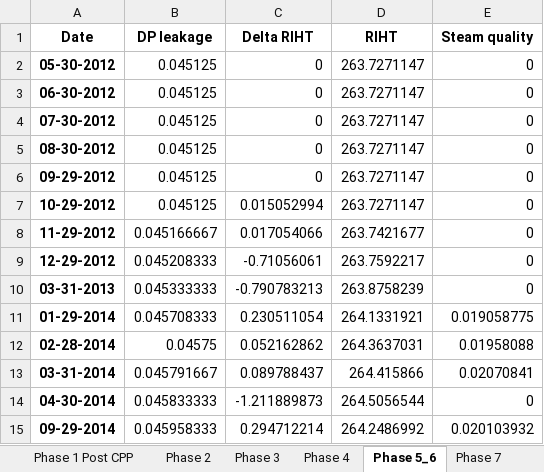
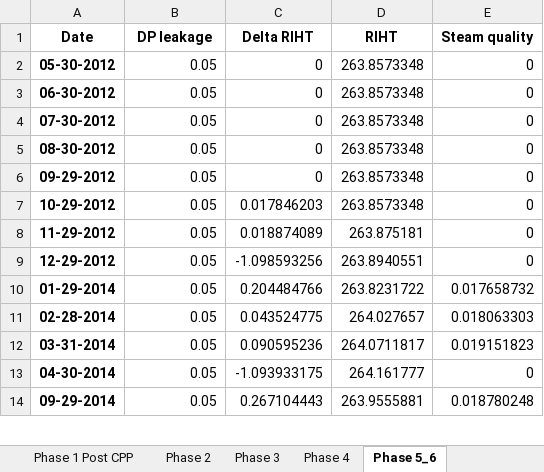
Before and after one commit to OlgaPalazhchenko/FAC-Activation-Model, an Excel workbook: FACModel/Modelled RIHT2.xlsx, sheet Phase 5_6, drawn as a sheet; only a part is shown; values as stored, in another font and other column widths than the file's, no borders; removed rows and columns are numbered as before the commit, all else as after; the diff covers the shown part only; the diff names each change by its address in the sheet, - before the commit and + after, or states it on an @@ line.

```diff
--- a/FACModel/Modelled RIHT2.xlsx (sheet Phase 5_6)
+++ b/FACModel/Modelled RIHT2.xlsx (sheet Phase 5_6)
-sheet tab: Phase 7
-B2:B7 (DP leakage): 0.045125
+B2:B7 (DP leakage): 0.05
-D2:D7 (RIHT): 263.7271147
+D2:D7 (RIHT): 263.8573348
-C7 (Delta RIHT): 0.015052994
+C7 (Delta RIHT): 0.017846203
-B8 (DP leakage): 0.045166667
+B8 (DP leakage): 0.05
-C8 (Delta RIHT): 0.017054066
+C8 (Delta RIHT): 0.018874089
-D8 (RIHT): 263.7421677
+D8 (RIHT): 263.875181
-B9 (DP leakage): 0.045208333
+B9 (DP leakage): 0.05
-C9 (Delta RIHT): -0.71056061
+C9 (Delta RIHT): -1.098593256
-D9 (RIHT): 263.7592217
+D9 (RIHT): 263.8940551
-row 10: 03-31-2013 | 0.045333333 | -0.790783213 | 263.8758239 | 0
-B10 (DP leakage): 0.045708333
+B10 (DP leakage): 0.05
-C10 (Delta RIHT): 0.230511054
+C10 (Delta RIHT): 0.204484766
-D10 (RIHT): 264.1331921
+D10 (RIHT): 263.8231722
-E10 (Steam quality): 0.019058775
+E10 (Steam quality): 0.017658732
-B11 (DP leakage): 0.04575
+B11 (DP leakage): 0.05
-C11 (Delta RIHT): 0.052162862
+C11 (Delta RIHT): 0.043524775
-D11 (RIHT): 264.3637031
+D11 (RIHT): 264.027657
-E11 (Steam quality): 0.01958088
+E11 (Steam quality): 0.018063303
-B12 (DP leakage): 0.045791667
+B12 (DP leakage): 0.05
-C12 (Delta RIHT): 0.089788437
+C12 (Delta RIHT): 0.090595236
-D12 (RIHT): 264.415866
+D12 (RIHT): 264.0711817
-E12 (Steam quality): 0.02070841
+E12 (Steam quality): 0.019151823
-B13 (DP leakage): 0.045833333
+B13 (DP leakage): 0.05
-C13 (Delta RIHT): -1.211889873
+C13 (Delta RIHT): -1.093933175
-D13 (RIHT): 264.5056544
+D13 (RIHT): 264.161777
-B14 (DP leakage): 0.045958333
+B14 (DP leakage): 0.05
-C14 (Delta RIHT): 0.294712214
+C14 (Delta RIHT): 0.267104443
-D14 (RIHT): 264.2486992
+D14 (RIHT): 263.9555881
-E14 (Steam quality): 0.020103932
+E14 (Steam quality): 0.018780248
```
Also changed, not shown: 25 removed rows and 23 edited cells elsewhere in this sheet, sheet Phase 4, sheet Phase 1 Pre CPP, sheet Phase 1 Post CPP, sheet Phase 2, sheet Phase 3, FACModel/PLNGS_Power.xlsx, 4 other files.
